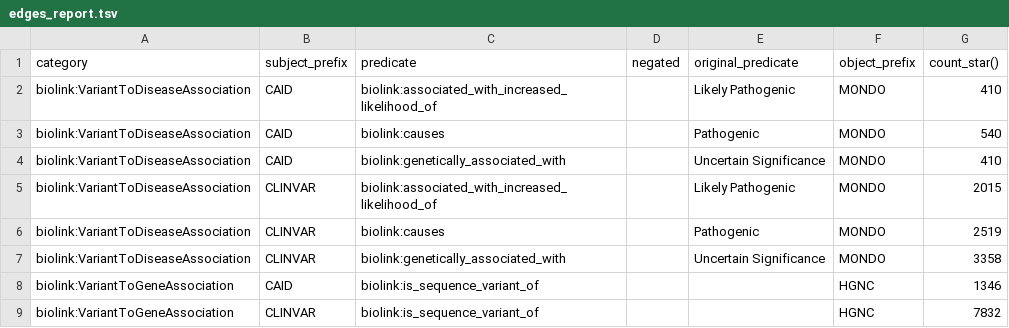
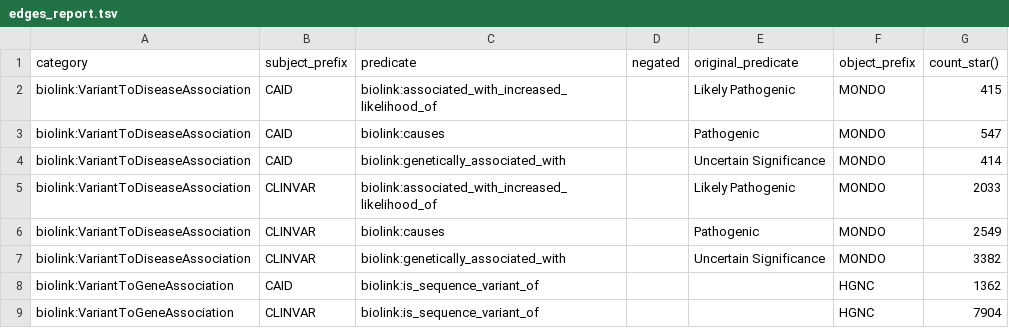
Before and after one commit to monarch-initiative/clingen-ingest, a TSV file: docs/edges_report.tsv, drawn as a sheet.

```diff
--- a/docs/edges_report.tsv
+++ b/docs/edges_report.tsv
@@ -1,9 +1,9 @@
 category	subject_prefix	predicate	negated	original_predicate	object_prefix	count_star()
-biolink:VariantToDiseaseAssociation	CAID	biolink:associated_with_increased_likelihood_of		Likely Pathogenic	MONDO	410
-biolink:VariantToDiseaseAssociation	CAID	biolink:causes		Pathogenic	MONDO	540
-biolink:VariantToDiseaseAssociation	CAID	biolink:genetically_associated_with		Uncertain Significance	MONDO	410
-biolink:VariantToDiseaseAssociation	CLINVAR	biolink:associated_with_increased_likelihood_of		Likely Pathogenic	MONDO	2015
-biolink:VariantToDiseaseAssociation	CLINVAR	biolink:causes		Pathogenic	MONDO	2519
-biolink:VariantToDiseaseAssociation	CLINVAR	biolink:genetically_associated_with		Uncertain Significance	MONDO	3358
-biolink:VariantToGeneAssociation	CAID	biolink:is_sequence_variant_of			HGNC	1346
-biolink:VariantToGeneAssociation	CLINVAR	biolink:is_sequence_variant_of			HGNC	7832
+biolink:VariantToDiseaseAssociation	CAID	biolink:associated_with_increased_likelihood_of		Likely Pathogenic	MONDO	415
+biolink:VariantToDiseaseAssociation	CAID	biolink:causes		Pathogenic	MONDO	547
+biolink:VariantToDiseaseAssociation	CAID	biolink:genetically_associated_with		Uncertain Significance	MONDO	414
+biolink:VariantToDiseaseAssociation	CLINVAR	biolink:associated_with_increased_likelihood_of		Likely Pathogenic	MONDO	2033
+biolink:VariantToDiseaseAssociation	CLINVAR	biolink:causes		Pathogenic	MONDO	2549
+biolink:VariantToDiseaseAssociation	CLINVAR	biolink:genetically_associated_with		Uncertain Significance	MONDO	3382
+biolink:VariantToGeneAssociation	CAID	biolink:is_sequence_variant_of			HGNC	1362
+biolink:VariantToGeneAssociation	CLINVAR	biolink:is_sequence_variant_of			HGNC	7904
```
Also changed, not shown: 5 other files.
